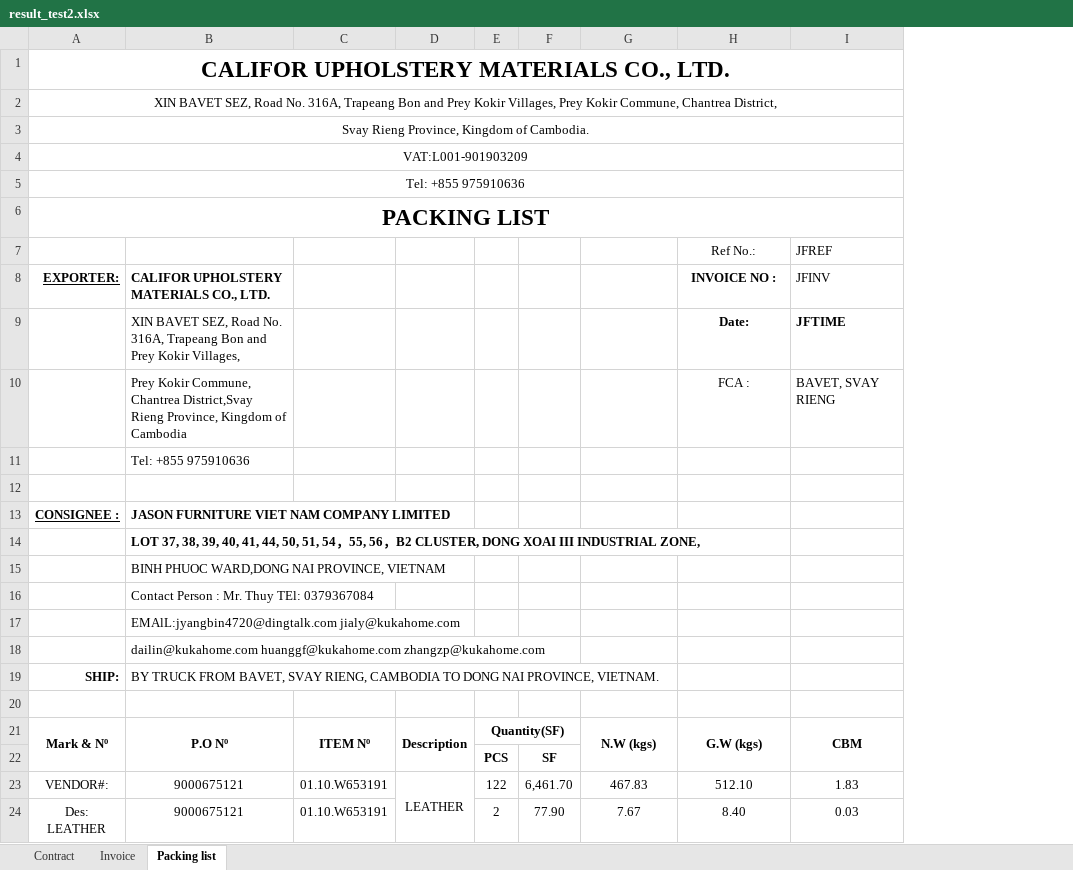
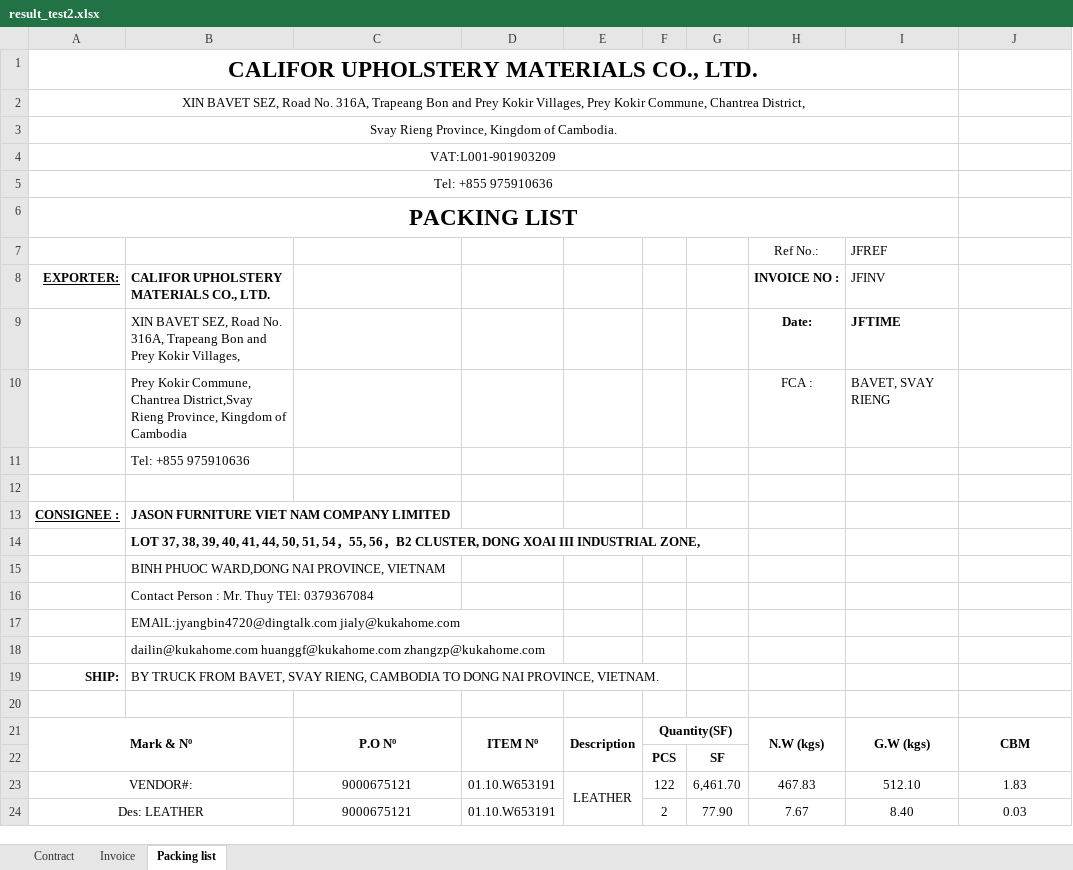
Before and after one commit to GiyoXD/invoice_gen_module, an Excel workbook: result_test2.xlsx, sheet Packing list, drawn as a sheet; only a part is shown; values as stored, in another font and other column widths than the file's, no borders; removed rows and columns are numbered as before the commit, all else as after; the diff covers the shown part only; the diff names each change by its address in the sheet, - before the commit and + after, or states it on an @@ line.

```diff
--- a/result_test2.xlsx (sheet Packing list)
+++ b/result_test2.xlsx (sheet Packing list)
+column B, row 11: Tel: +855 975910636; rows 13-19: JASON FURNITURE VIET NAM COMPANY LIMITED | LOT 37, 38, 39, 40, 41, 44, 50, 51, 54，55, 56，B2 CLUSTER, DONG XOAI III INDUSTRIAL ZONE, | BINH PHUOC WARD,DONG NAI PROVINCE, VIETNAM | Contact Person : Mr. Thuy TEl: 0379367084 | EMAlL:jyangbin4720@dingtalk.com jialy@kukahome.com | dailin@kukahome.com huanggf@kukahome.com zhangzp@kukahome.com | BY TRUCK FROM BAVET, SVAY RIENG, CAMBODIA TO DONG NAI PROVINCE, VIETNAM.
-A1:I1 merged
+A1:I1 merged
-A2:I2 merged
+A2:I2 merged
-A3:I3 merged
+A3:I3 merged
-A4:I4 merged
+A4:I4 merged
-A5:I5 merged
+A5:I5 merged
-A6:I6 merged
+A6:I6 merged
-row 7:  |  |  |  |  |  |  | Ref No.: | JFREF
-row 8: EXPORTER: | CALIFOR UPHOLSTERY MATERIALS CO., LTD. |  |  |  |  |  | INVOICE NO : | JFINV
-row 9:  | XIN BAVET SEZ, Road No. 316A, Trapeang Bon and Prey Kokir Villages, |  |  |  |  |  | Date: | JFTIME
-row 10:  | Prey Kokir Commune, Chantrea District,Svay Rieng Province, Kingdom of Cambodia |  |  |  |  |  | FCA : | BAVET, SVAY RIENG
-row 11:  | Tel: +855 975910636
+row 7:  |  |  |  |  |  |  | Ref No.: | JFREF
+row 8: EXPORTER: | CALIFOR UPHOLSTERY MATERIALS CO., LTD. |  |  |  |  |  | INVOICE NO : | JFINV
+row 9:  | XIN BAVET SEZ, Road No. 316A, Trapeang Bon and Prey Kokir Villages, |  |  |  |  |  | Date: | JFTIME
+row 10:  | Prey Kokir Commune, Chantrea District,Svay Rieng Province, Kingdom of Cambodia |  |  |  |  |  | FCA : | BAVET, SVAY RIENG
+row 12: (empty)
-C13: JASON FURNITURE VIET NAM COMPANY LIMITED
+C13: (empty)
-C14: LOT 37, 38, 39, 40, 41, 44, 50, 51, 54，55, 56，B2 CLUSTER, DONG XOAI III INDUSTRIAL ZONE,
+C14: (empty)
-C15: BINH PHUOC WARD,DONG NAI PROVINCE, VIETNAM
+C15: (empty)
-C16: Contact Person : Mr. Thuy TEl: 0379367084
+C16: (empty)
-C17: EMAlL:jyangbin4720@dingtalk.com jialy@kukahome.com
+C17: (empty)
-C18: dailin@kukahome.com huanggf@kukahome.com zhangzp@kukahome.com
+C18: (empty)
-C19: BY TRUCK FROM BAVET, SVAY RIENG, CAMBODIA TO DONG NAI PROVINCE, VIETNAM.
+C19: (empty)
+A23:B23 merged
+A24:B24 merged
```
Also changed, not shown: 4 added rows, 1 removed row, 16 edited cells and merged cells elsewhere in this sheet, 6 other files.
